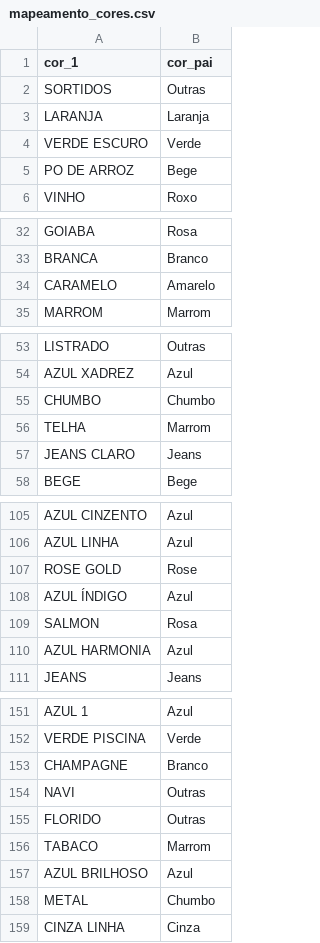
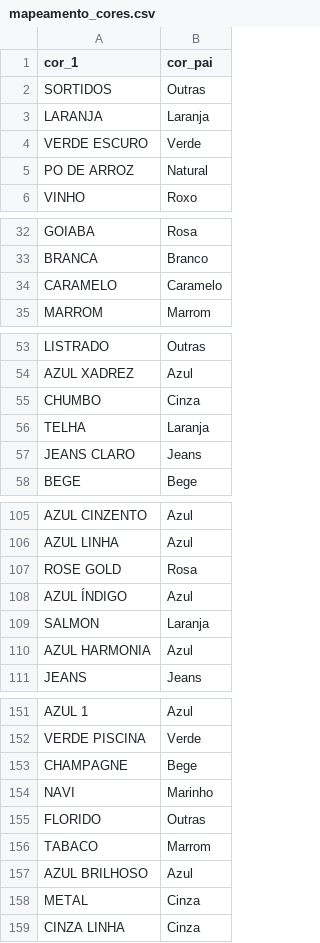
Before and after one commit to muriloh2001/EliasMaga, a CSV file: meu_projeto/mapeamento_cores.csv, drawn as a sheet; only a part is shown, gaps mark what is left out; the diff covers the shown part only.

```diff
--- a/meu_projeto/mapeamento_cores.csv
+++ b/meu_projeto/mapeamento_cores.csv
@@ -4,3 +4,3 @@ LARANJA,Laranja
 VERDE ESCURO,Verde
-PO DE ARROZ,Bege
+PO DE ARROZ,Natural
 VINHO,Roxo
@@ -33,3 +33,3 @@ GOIABA ,Rosa
 BRANCA,Branco
-CARAMELO,Amarelo
+CARAMELO,Caramelo
 MARROM,Marrom
@@ -54,4 +54,4 @@ LISTRADO,Outras
 AZUL XADREZ,Azul
-CHUMBO,Chumbo
-TELHA,Marrom
+CHUMBO,Cinza
+TELHA,Laranja
 JEANS CLARO,Jeans
@@ -106,5 +106,5 @@ AZUL CINZENTO,Azul
 AZUL LINHA ,Azul
-ROSE GOLD,Rose
+ROSE GOLD,Rosa
 AZUL ÍNDIGO ,Azul
-SALMON,Rosa
+SALMON,Laranja
 AZUL HARMONIA ,Azul
@@ -152,4 +152,4 @@ AZUL 1,Azul
 VERDE PISCINA,Verde
-CHAMPAGNE,Branco
-NAVI,Outras
+CHAMPAGNE,Bege
+NAVI,Marinho
 FLORIDO,Outras
@@ -157,3 +157,3 @@ TABACO,Marrom
 AZUL BRILHOSO ,Azul
-METAL ,Chumbo
+METAL ,Cinza
 CINZA LINHA,Cinza
```
Also changed, not shown: 2 added rows and 22 edited cells elsewhere in this file, 12 other files.
